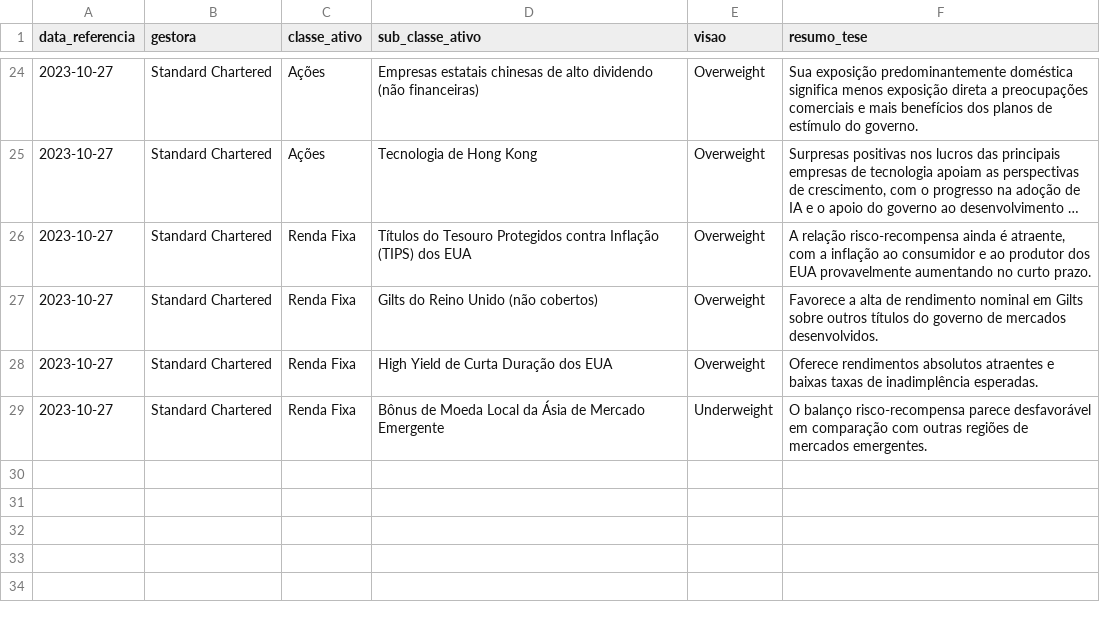
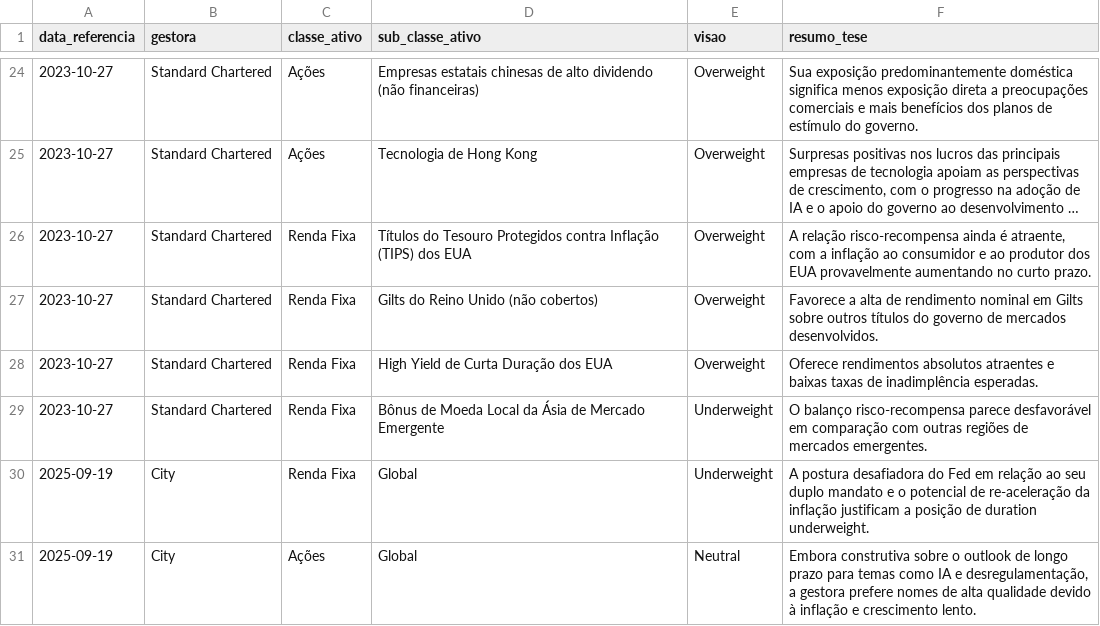
Before and after one commit to NathanFarinha10/painel-alocacao, a CSV file: dados_mercado.csv, drawn as a sheet; only a part is shown, gaps mark what is left out; long unchanged cells end in …; the diff names each change by its address in the sheet, - before the commit and + after, or states it on an @@ line.

Commit message:
Update dados_mercado.csv

```diff
--- a/dados_mercado.csv
+++ b/dados_mercado.csv
+row 30: 2025-09-19 | City | Renda Fixa | Global | Underweight | A postura desafiadora do Fed em relação ao seu duplo mandato e o potencial de re-aceleração da inflação justificam a posição de duration underweight.
+row 31: 2025-09-19 | City | Ações | Global | Neutral | Embora construtiva sobre o outlook de longo prazo para temas como IA e desregulamentação, a gestora prefere nomes de alta qualidade devido à inflação e crescimento lento.
```
